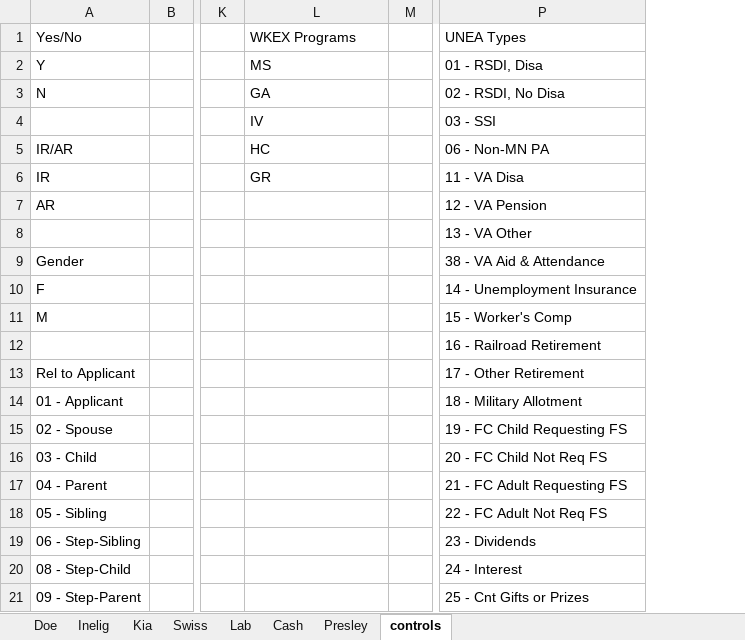
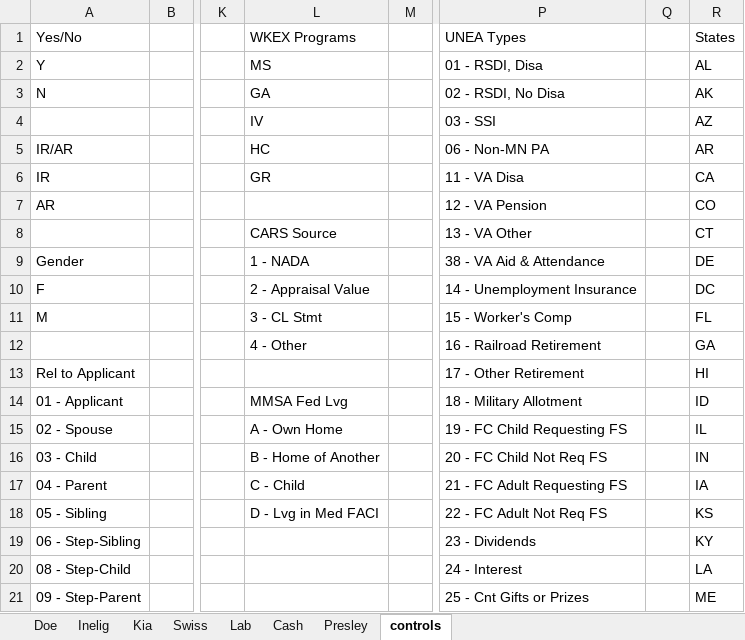
Before and after one commit to Hennepin-County/MAXIS-scripts, an Excel workbook: Project Krabappel/Krabappel template.xlsx, sheet controls, drawn as a sheet; only a part is shown, gaps mark what is left out; values as stored, in another font and other column widths than the file's, no borders; table styles not drawn; the diff covers the shown part only; the diff names each change by its address in the sheet, - before the commit and + after, or states it on an @@ line.

```diff
--- a/Project Krabappel/Krabappel template.xlsx (sheet controls)
+++ b/Project Krabappel/Krabappel template.xlsx (sheet controls)
+column Q, empty
+column R (States), rows 2-21: AL | AK | AZ | AR | CA | CO | CT | DE | DC | FL | GA | HI | ID | IL | IN | IA | KS | KY | LA | ME
-L8 (WKEX Programs): (empty)
+L8 (WKEX Programs): CARS Source
-L9 (WKEX Programs): (empty)
+L9 (WKEX Programs): 1 - NADA
-L10 (WKEX Programs): (empty)
+L10 (WKEX Programs): 2 - Appraisal Value
-L11 (WKEX Programs): (empty)
+L11 (WKEX Programs): 3 - CL Stmt
-L12 (WKEX Programs): (empty)
+L12 (WKEX Programs): 4 - Other
-L14 (WKEX Programs): (empty)
+L14 (WKEX Programs): MMSA Fed Lvg
-L15 (WKEX Programs): (empty)
+L15 (WKEX Programs): A - Own Home
-L16 (WKEX Programs): (empty)
+L16 (WKEX Programs): B - Home of Another
-L17 (WKEX Programs): (empty)
+L17 (WKEX Programs): C - Child
-L18 (WKEX Programs): (empty)
+L18 (WKEX Programs): D - Lvg in Med FACI
```
Also changed, not shown: 109 added rows, 16 removed rows and 12 edited cells elsewhere in this sheet, sheet Presley, formulas that keep their value, 2 other files.
